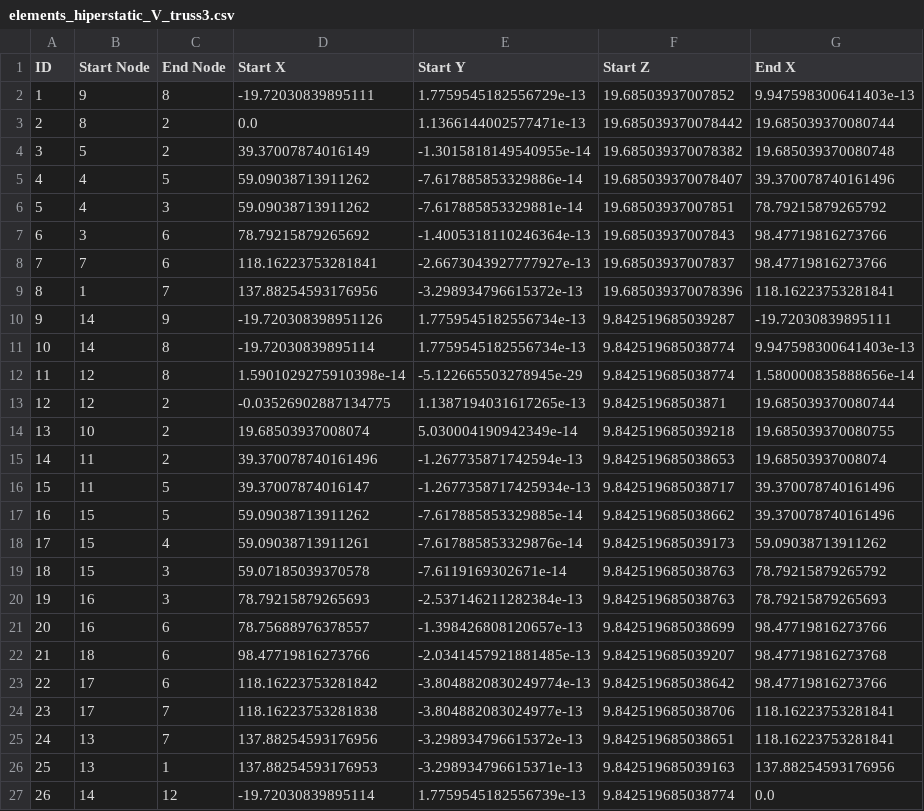
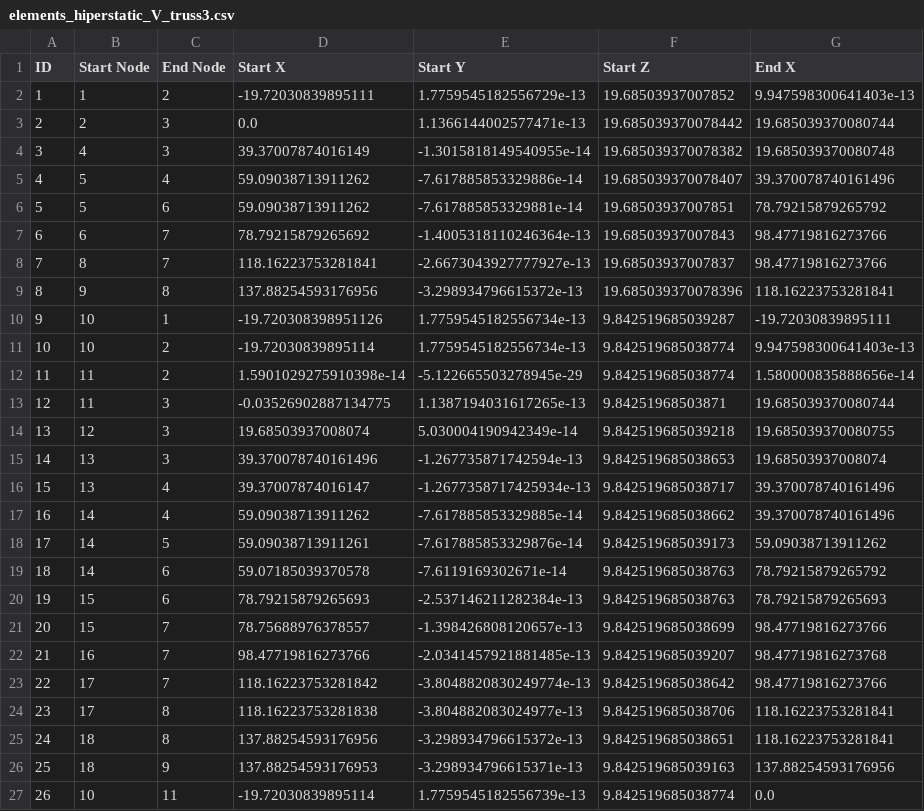
Before and after one commit to anaaraiufrrj/Tese, a CSV file: elements_hiperstatic_V_truss3.csv, drawn as a sheet; only a part is shown; the diff covers the shown part only; the diff names each change by its address in the sheet, - before the commit and + after, or states it on an @@ line.

```diff
--- a/elements_hiperstatic_V_truss3.csv
+++ b/elements_hiperstatic_V_truss3.csv
-B2 (Start Node): 9
+B2 (Start Node): 1
-C2 (End Node): 8
+C2 (End Node): 2
-B3 (Start Node): 8
+B3 (Start Node): 2
-C3:C4 (End Node): 2
+C3:C4 (End Node): 3
-B4 (Start Node): 5
+B4 (Start Node): 4
-B5:B6 (Start Node): 4
+B5:B6 (Start Node): 5
-C5 (End Node): 5
+C5 (End Node): 4
-C6 (End Node): 3
+C6 (End Node): 6
-B7 (Start Node): 3
+B7 (Start Node): 6
-C7:C8 (End Node): 6
+C7:C8 (End Node): 7
-B8 (Start Node): 7
+B8 (Start Node): 8
-B9 (Start Node): 1
+B9 (Start Node): 9
-C9 (End Node): 7
+C9 (End Node): 8
-B10:B11 (Start Node): 14
+B10:B11 (Start Node): 10
-C10 (End Node): 9
+C10 (End Node): 1
-C11:C12 (End Node): 8
+C11:C12 (End Node): 2
-B12:B13 (Start Node): 12
+B12:B13 (Start Node): 11
-C13:C15 (End Node): 2
+C13:C15 (End Node): 3
-B14 (Start Node): 10
+B14 (Start Node): 12
-B15:B16 (Start Node): 11
+B15:B16 (Start Node): 13
-C16:C17 (End Node): 5
+C16:C17 (End Node): 4
-B17:B19 (Start Node): 15
+B17:B19 (Start Node): 14
-C18 (End Node): 4
+C18 (End Node): 5
-C19:C20 (End Node): 3
+C19:C20 (End Node): 6
-B20:B21 (Start Node): 16
+B20:B21 (Start Node): 15
-C21:C23 (End Node): 6
+C21:C23 (End Node): 7
-B22 (Start Node): 18
+B22 (Start Node): 16
-C24:C25 (End Node): 7
+C24:C25 (End Node): 8
-B25:B26 (Start Node): 13
+B25:B26 (Start Node): 18
-C26 (End Node): 1
+C26 (End Node): 9
-B27 (Start Node): 14
+B27 (Start Node): 10
-C27 (End Node): 12
+C27 (End Node): 11
```
Also changed, not shown: 62 edited cells elsewhere in this file, nodes_hiperstatic_V_truss3.csv.
